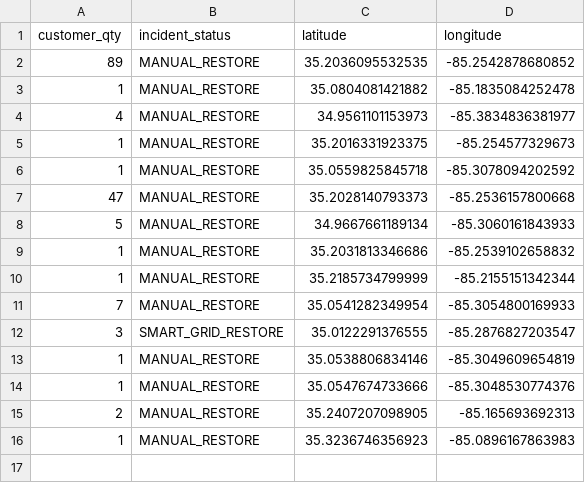
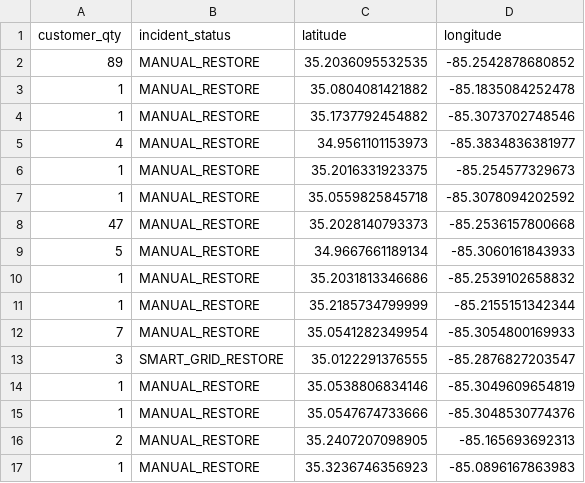
Before and after one commit to officeofperformancemanagement/public-epb-data, a CSV file: restores.csv, drawn as a sheet.

```diff
--- a/restores.csv
+++ b/restores.csv
@@ -3,2 +3,3 @@ customer_qty,incident_status,latitude,longitude
 1,MANUAL_RESTORE,35.0804081421882,-85.1835084252478
+1,MANUAL_RESTORE,35.1737792454882,-85.3073702748546
 4,MANUAL_RESTORE,34.9561101153973,-85.3834836381977
```
Also changed, not shown: 3 other files.
